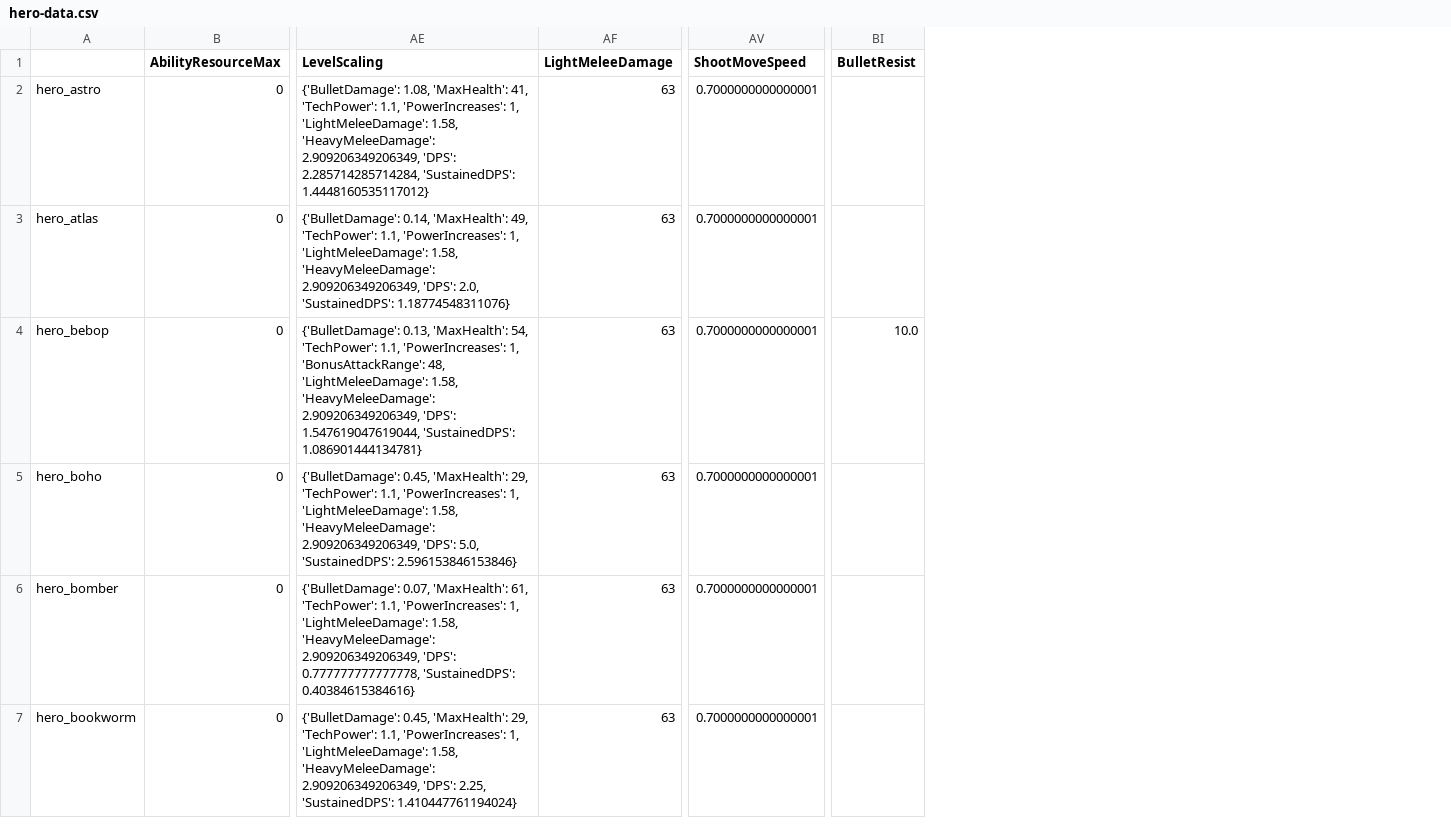
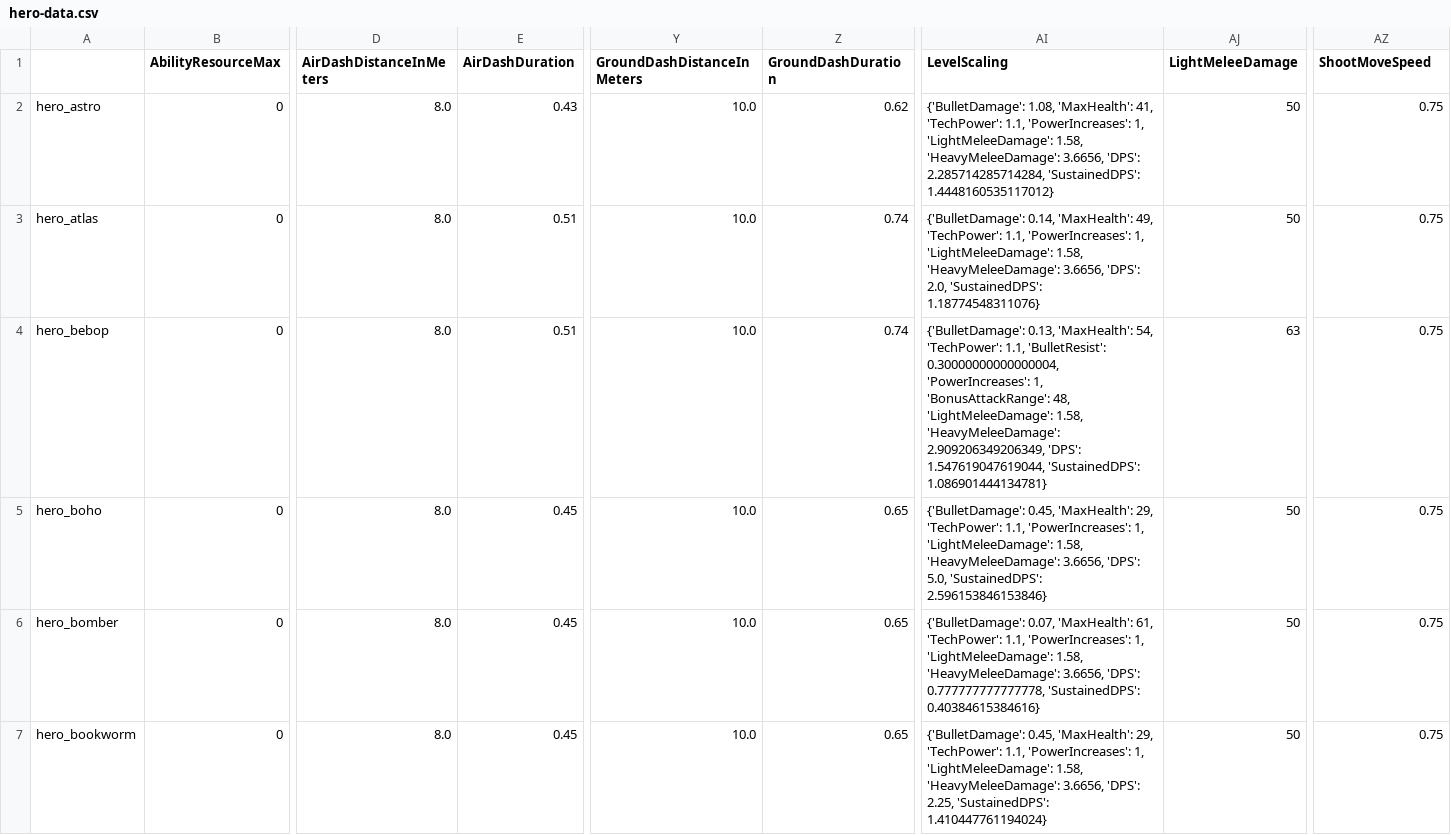
Before and after one commit to deadlock-wiki/deadlock-data, a CSV file: data/csv/hero-data.csv, drawn as a sheet; only a part is shown, gaps mark what is left out; removed rows and columns are numbered as before the commit, all else as after; the diff covers the shown part only; the diff names each change by its address in the sheet, - before the commit and + after, or states it on an @@ line.

```diff
--- a/data/csv/hero-data.csv
+++ b/data/csv/hero-data.csv
+column D (AirDashDistanceInMeters), rows 2-7: all 8.0
+column E (AirDashDuration), rows 2-7: 0.43 | 0.51 | 0.51 | 0.45 | 0.45 | 0.45
+column Y (GroundDashDistanceInMeters), rows 2-7: all 10.0
+column Z (GroundDashDuration), rows 2-7: 0.62 | 0.74 | 0.74 | 0.65 | 0.65 | 0.65
-column BI (BulletResist), row 4: 10.0
-AI2 (LevelScaling): …1.58, 'HeavyMeleeDamage': 2.909206349206349, 'DPS': 2.285714285714284,…
+AI2 (LevelScaling): …1.58, 'HeavyMeleeDamage': 3.6656, 'DPS': 2.285714285714284,…
-AJ2:AJ3 (LightMeleeDamage): 63
+AJ2:AJ3 (LightMeleeDamage): 50
-AZ2:AZ7 (ShootMoveSpeed): 0.7000000000000001
+AZ2:AZ7 (ShootMoveSpeed): 0.75
-AI3 (LevelScaling): …1.58, 'HeavyMeleeDamage': 2.909206349206349, 'DPS': 2.0,…
+AI3 (LevelScaling): …1.58, 'HeavyMeleeDamage': 3.6656, 'DPS': 2.0,…
-AI4 (LevelScaling): …'TechPower': 1.1, 'PowerIncreases': 1,…
+AI4 (LevelScaling): …'TechPower': 1.1, 'BulletResist': 0.30000000000000004, 'PowerIncreases': 1,…
-AI5 (LevelScaling): …1.58, 'HeavyMeleeDamage': 2.909206349206349, 'DPS': 5.0,…
+AI5 (LevelScaling): …1.58, 'HeavyMeleeDamage': 3.6656, 'DPS': 5.0,…
-AJ5:AJ7 (LightMeleeDamage): 63
+AJ5:AJ7 (LightMeleeDamage): 50
-AI6 (LevelScaling): …1.58, 'HeavyMeleeDamage': 2.909206349206349, 'DPS': 0.777777777777778,…
+AI6 (LevelScaling): …1.58, 'HeavyMeleeDamage': 3.6656, 'DPS': 0.777777777777778,…
-AI7 (LevelScaling): …1.58, 'HeavyMeleeDamage': 2.909206349206349, 'DPS': 2.25,…
+AI7 (LevelScaling): …1.58, 'HeavyMeleeDamage': 3.6656, 'DPS': 2.25,…
```
Also changed, not shown: 146 edited cells elsewhere in this file, data/csv/item-data.csv, 27 other files.
